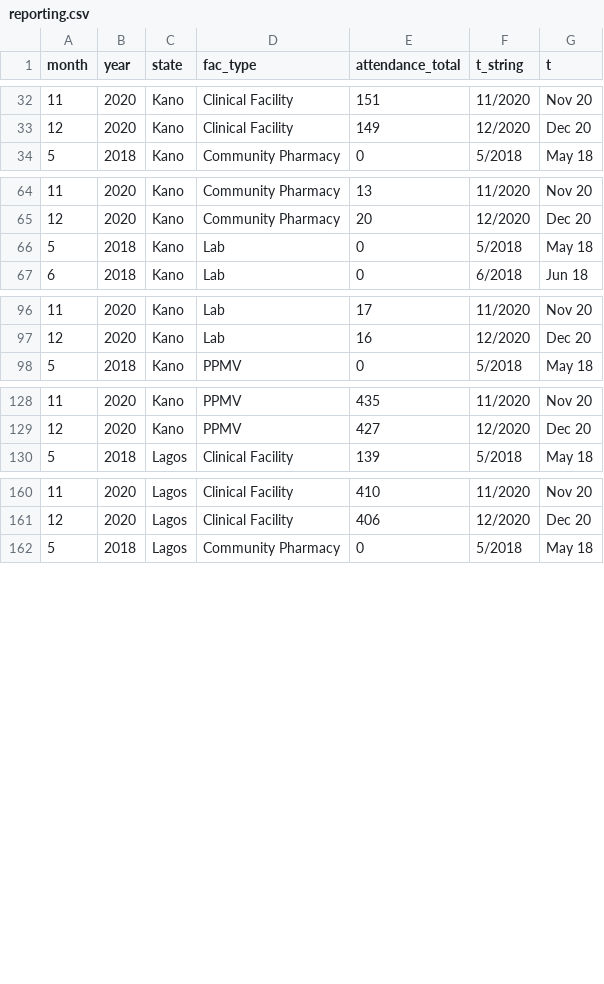
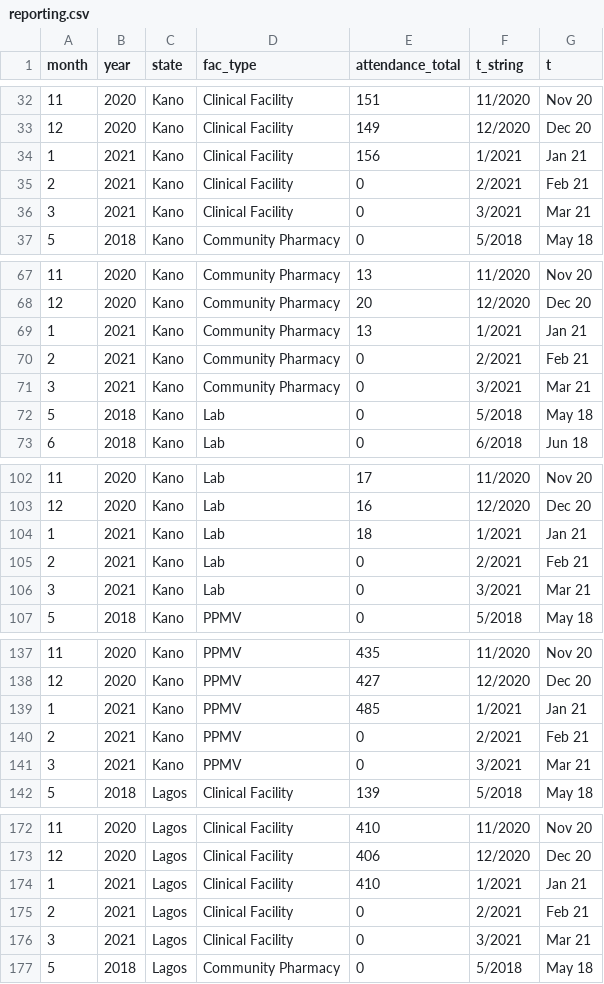
Before and after one commit to bbdaniels/nigeria-shops-analysis, a CSV file: 1-shops-old/outputs/data/reporting.csv, drawn as a sheet; only a part is shown, gaps mark what is left out; the diff covers the shown part only.

```diff
--- a/1-shops-old/outputs/data/reporting.csv
+++ b/1-shops-old/outputs/data/reporting.csv
@@ -33,2 +33,5 @@ month,year,state,fac_type,attendance_total,t_string,t
 12,2020,"Kano","Clinical Facility",149,"12/2020",Dec 20
+1,2021,"Kano","Clinical Facility",156,"1/2021",Jan 21
+2,2021,"Kano","Clinical Facility",0,"2/2021",Feb 21
+3,2021,"Kano","Clinical Facility",0,"3/2021",Mar 21
 5,2018,"Kano","Community Pharmacy",0,"5/2018",May 18
@@ -65,2 +68,5 @@ month,year,state,fac_type,attendance_total,t_string,t
 12,2020,"Kano","Community Pharmacy",20,"12/2020",Dec 20
+1,2021,"Kano","Community Pharmacy",13,"1/2021",Jan 21
+2,2021,"Kano","Community Pharmacy",0,"2/2021",Feb 21
+3,2021,"Kano","Community Pharmacy",0,"3/2021",Mar 21
 5,2018,"Kano","Lab",0,"5/2018",May 18
@@ -97,2 +103,5 @@ month,year,state,fac_type,attendance_total,t_string,t
 12,2020,"Kano","Lab",16,"12/2020",Dec 20
+1,2021,"Kano","Lab",18,"1/2021",Jan 21
+2,2021,"Kano","Lab",0,"2/2021",Feb 21
+3,2021,"Kano","Lab",0,"3/2021",Mar 21
 5,2018,"Kano","PPMV",0,"5/2018",May 18
@@ -129,2 +138,5 @@ month,year,state,fac_type,attendance_total,t_string,t
 12,2020,"Kano","PPMV",427,"12/2020",Dec 20
+1,2021,"Kano","PPMV",485,"1/2021",Jan 21
+2,2021,"Kano","PPMV",0,"2/2021",Feb 21
+3,2021,"Kano","PPMV",0,"3/2021",Mar 21
 5,2018,"Lagos","Clinical Facility",139,"5/2018",May 18
@@ -161,2 +173,5 @@ month,year,state,fac_type,attendance_total,t_string,t
 12,2020,"Lagos","Clinical Facility",406,"12/2020",Dec 20
+1,2021,"Lagos","Clinical Facility",410,"1/2021",Jan 21
+2,2021,"Lagos","Clinical Facility",0,"2/2021",Feb 21
+3,2021,"Lagos","Clinical Facility",0,"3/2021",Mar 21
 5,2018,"Lagos","Community Pharmacy",0,"5/2018",May 18
```
Also changed, not shown: 9 added rows elsewhere in this file, 1-shops-old/outputs/data/cascade-type.csv, 1-shops-old/outputs/data/cases-fac_type.csv, 18 other files.
